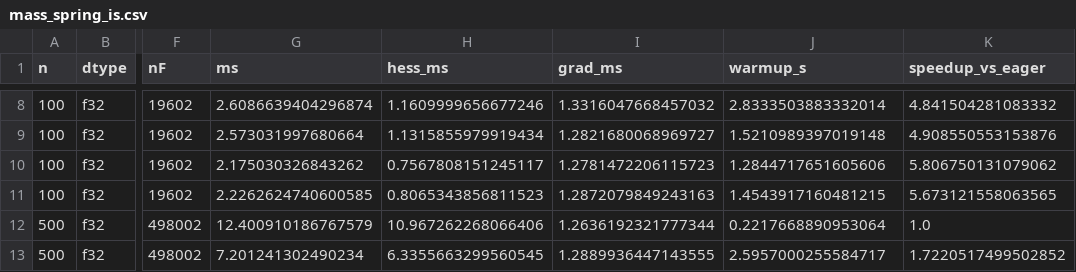
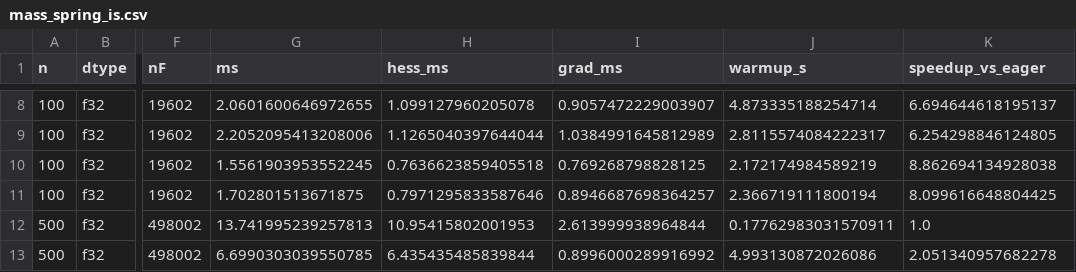
Before and after one commit to alecjacobson/indexed_sum, a CSV file: bench/rxmesh/mass_spring_is.csv, drawn as a sheet; only a part is shown, gaps mark what is left out; the diff covers the shown part only; the diff names each change by its address in the sheet, - before the commit and + after, or states it on an @@ line.

```diff
--- a/bench/rxmesh/mass_spring_is.csv
+++ b/bench/rxmesh/mass_spring_is.csv
-G8 (ms): 2.6086639404296874
+G8 (ms): 2.0601600646972655
-H8 (hess_ms): 1.1609999656677246
+H8 (hess_ms): 1.099127960205078
-I8 (grad_ms): 1.3316047668457032
+I8 (grad_ms): 0.9057472229003907
-J8 (warmup_s): 2.8333503883332014
+J8 (warmup_s): 4.873335188254714
-K8 (speedup_vs_eager): 4.841504281083332
+K8 (speedup_vs_eager): 6.694644618195137
-G9 (ms): 2.573031997680664
+G9 (ms): 2.2052095413208006
-H9 (hess_ms): 1.1315855979919434
+H9 (hess_ms): 1.1265040397644044
-I9 (grad_ms): 1.2821680068969727
+I9 (grad_ms): 1.0384991645812989
-J9 (warmup_s): 1.5210989397019148
+J9 (warmup_s): 2.8115574084222317
-K9 (speedup_vs_eager): 4.908550553153876
+K9 (speedup_vs_eager): 6.254298846124805
-G10 (ms): 2.175030326843262
+G10 (ms): 1.5561903953552245
-H10 (hess_ms): 0.7567808151245117
+H10 (hess_ms): 0.7636623859405518
-I10 (grad_ms): 1.2781472206115723
+I10 (grad_ms): 0.769268798828125
-J10 (warmup_s): 1.2844717651605606
+J10 (warmup_s): 2.172174984589219
-K10 (speedup_vs_eager): 5.806750131079062
+K10 (speedup_vs_eager): 8.862694134928038
-G11 (ms): 2.2262624740600585
+G11 (ms): 1.702801513671875
-H11 (hess_ms): 0.8065343856811523
+H11 (hess_ms): 0.7971295833587646
-I11 (grad_ms): 1.2872079849243163
+I11 (grad_ms): 0.8946687698364257
-J11 (warmup_s): 1.4543917160481215
+J11 (warmup_s): 2.366719111800194
-K11 (speedup_vs_eager): 5.673121558063565
+K11 (speedup_vs_eager): 8.099616648804425
-G12 (ms): 12.400910186767579
+G12 (ms): 13.741995239257813
-H12 (hess_ms): 10.967262268066406
+H12 (hess_ms): 10.95415802001953
-I12 (grad_ms): 1.2636192321777344
+I12 (grad_ms): 2.613999938964844
-J12 (warmup_s): 0.2217668890953064
+J12 (warmup_s): 0.17762983031570911
-G13 (ms): 7.201241302490234
+G13 (ms): 6.6990303039550785
-H13 (hess_ms): 6.3355663299560545
+H13 (hess_ms): 6.435435485839844
-I13 (grad_ms): 1.2889936447143555
+I13 (grad_ms): 0.8996000289916992
-J13 (warmup_s): 2.5957000255584717
+J13 (warmup_s): 4.993130872026086
-K13 (speedup_vs_eager): 1.7220517499502852
+K13 (speedup_vs_eager): 2.051340957682278
```
Also changed, not shown: 67 edited cells elsewhere in this file, 7 other files.
